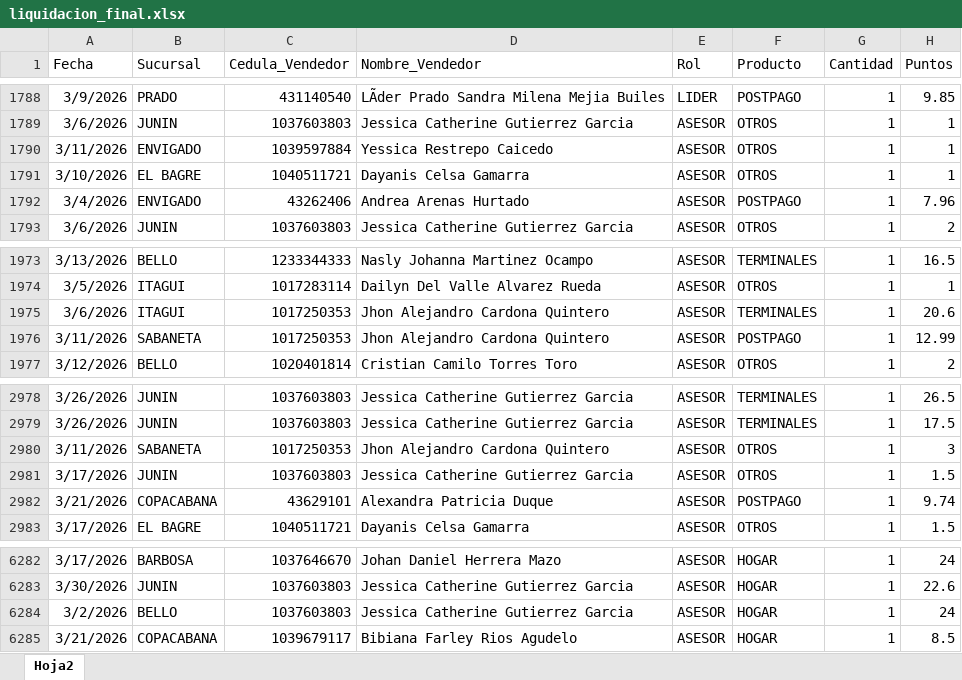
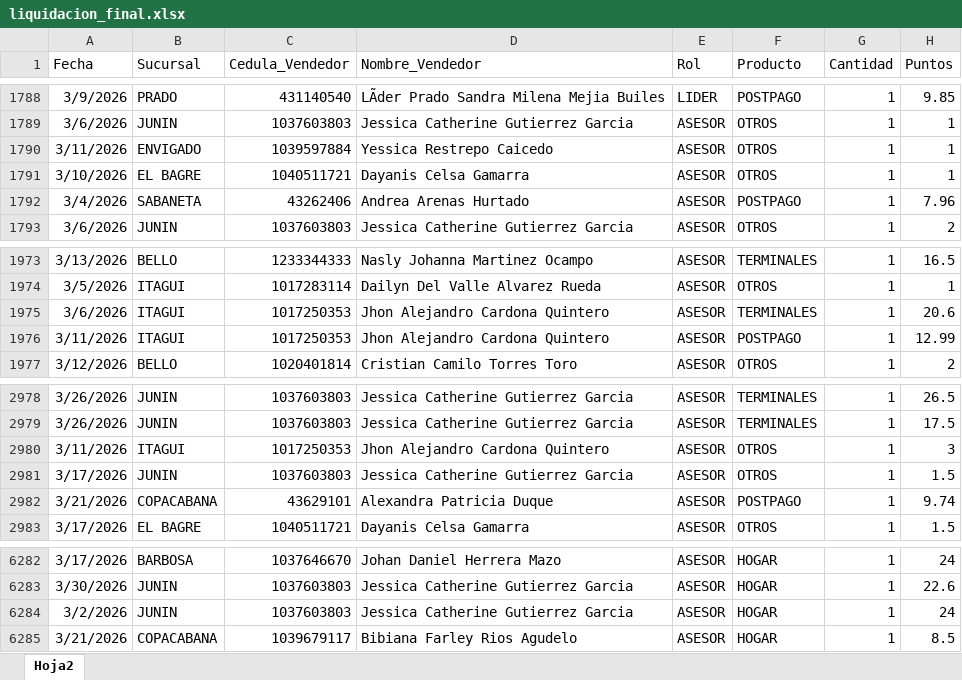
Before and after one commit to Paolam1903/Cierrecomercial, an Excel workbook: data/liquidacion_final.xlsx, sheet Hoja2, drawn as a sheet; only a part is shown, gaps mark what is left out; values as stored, in another font and other column widths than the file's, no borders; the diff covers the shown part only; the diff names each change by its address in the sheet, - before the commit and + after, or states it on an @@ line.

```diff
--- a/data/liquidacion_final.xlsx (sheet Hoja2)
+++ b/data/liquidacion_final.xlsx (sheet Hoja2)
-B1792 (Sucursal): ENVIGADO
+B1792 (Sucursal): SABANETA
-B1976 (Sucursal): SABANETA
+B1976 (Sucursal): ITAGUI
-B2980 (Sucursal): SABANETA
+B2980 (Sucursal): ITAGUI
-B6284 (Sucursal): BELLO
+B6284 (Sucursal): JUNIN
```
Also changed, not shown: 5 edited cells elsewhere in this sheet.
